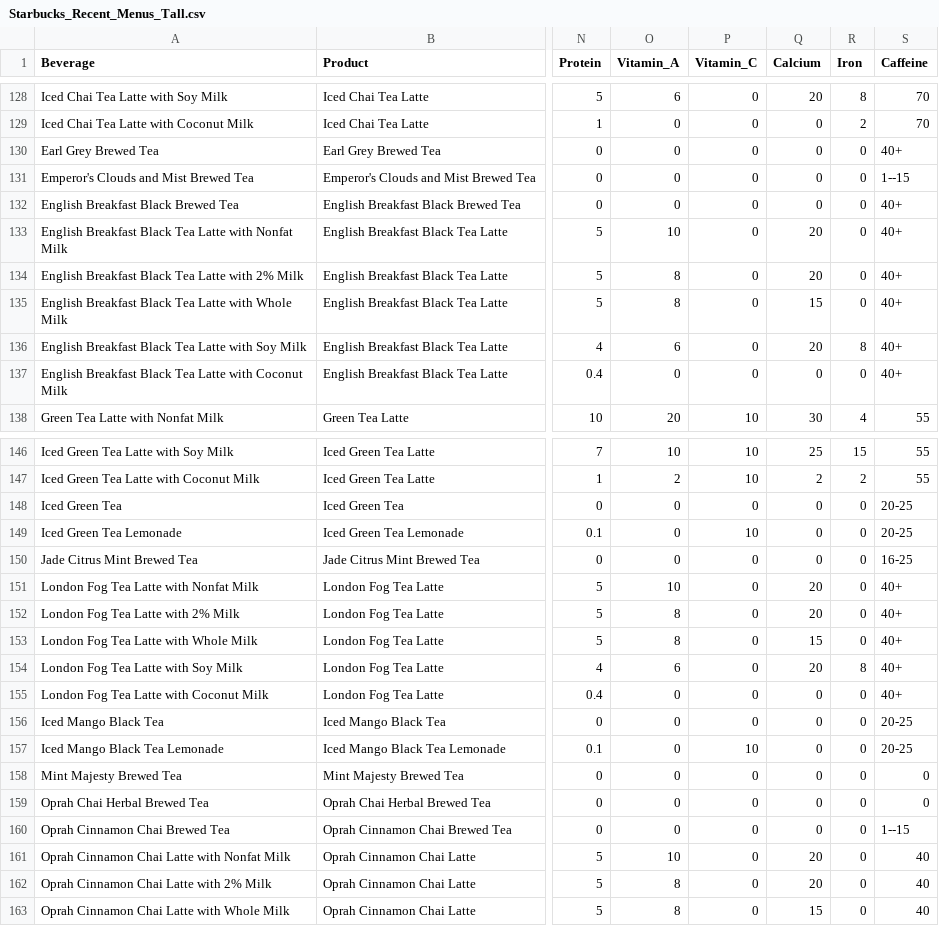
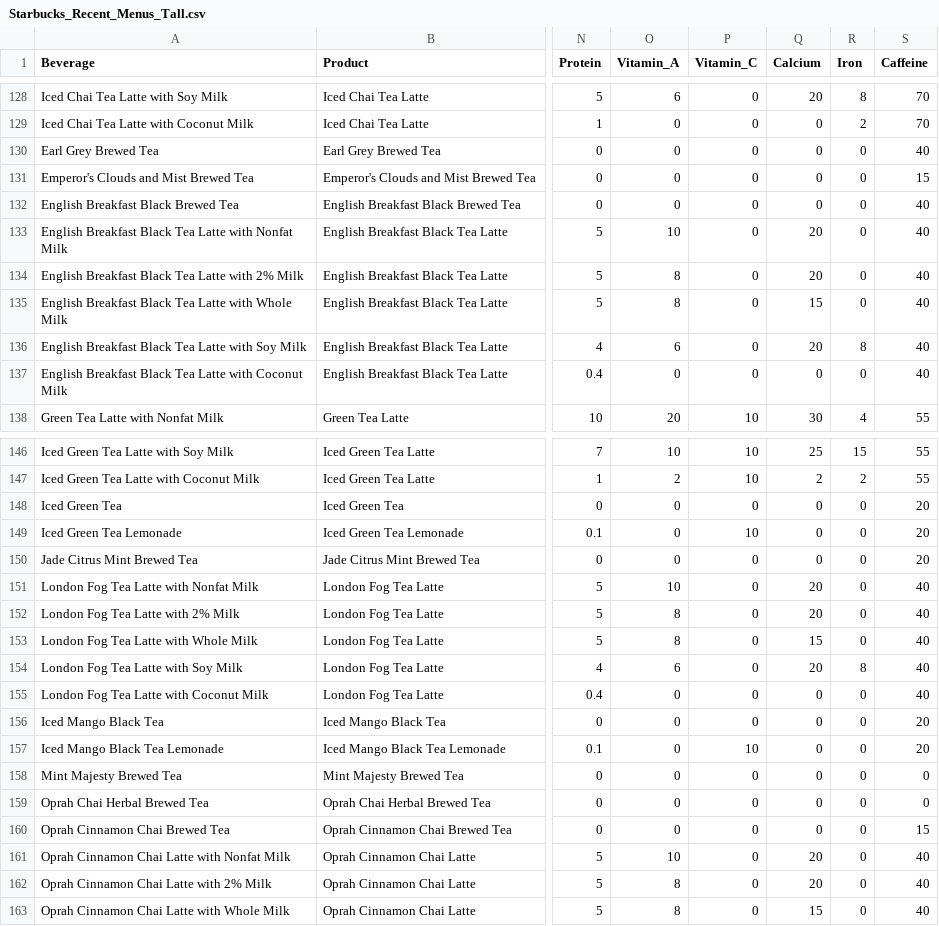
Before and after one commit to regenesis90/coursework, a CSV file: ontology_engineering/Dataset/Starbucks_Recent_Menus_Tall.csv, drawn as a sheet; only a part is shown, gaps mark what is left out; the diff covers the shown part only; the diff names each change by its address in the sheet, - before the commit and + after, or states it on an @@ line.

```diff
--- a/ontology_engineering/Dataset/Starbucks_Recent_Menus_Tall.csv
+++ b/ontology_engineering/Dataset/Starbucks_Recent_Menus_Tall.csv
-S130 (Caffeine): 40+
+S130 (Caffeine): 40
-S131 (Caffeine): 1--15
+S131 (Caffeine): 15
-S132:S137 (Caffeine): 40+
+S132:S137 (Caffeine): 40
-S148:S149 (Caffeine): 20-25
+S148:S149 (Caffeine): 20
-S150 (Caffeine): 16-25
+S150 (Caffeine): 20
-S151:S155 (Caffeine): 40+
+S151:S155 (Caffeine): 40
-S156:S157 (Caffeine): 20-25
+S156:S157 (Caffeine): 20
-S160 (Caffeine): 1--15
+S160 (Caffeine): 15
```
Also changed, not shown: 7 edited cells elsewhere in this file, 1 other file.
